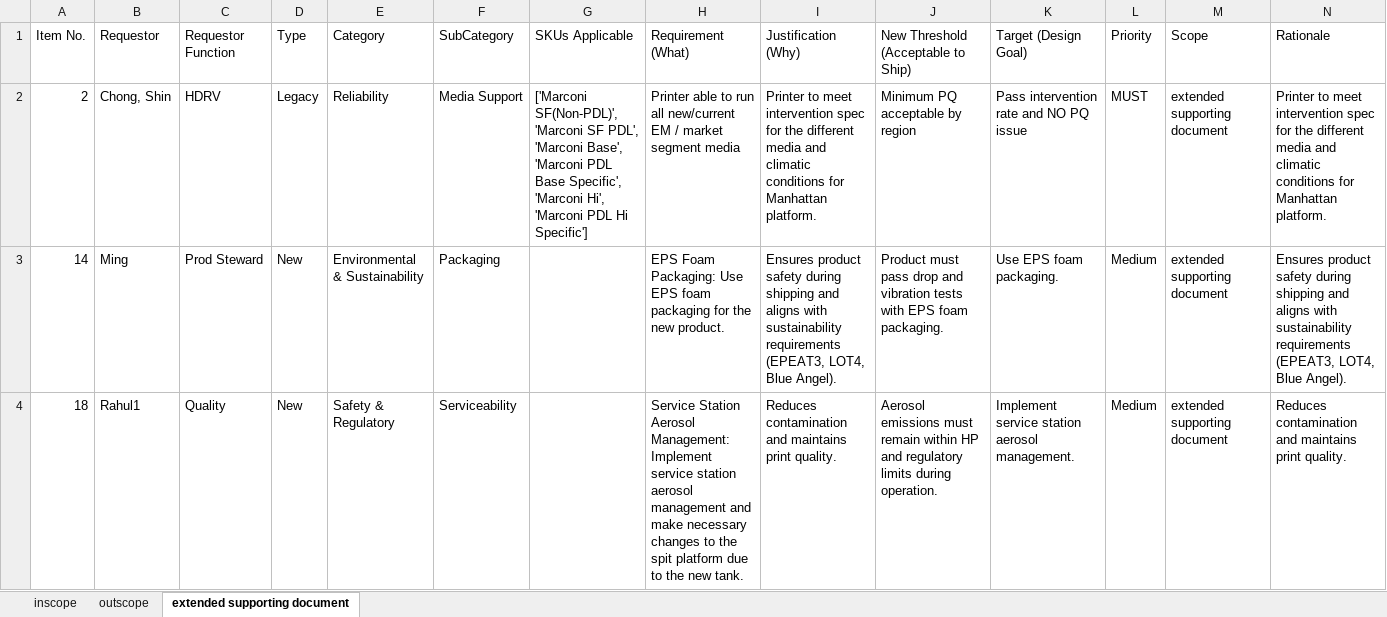
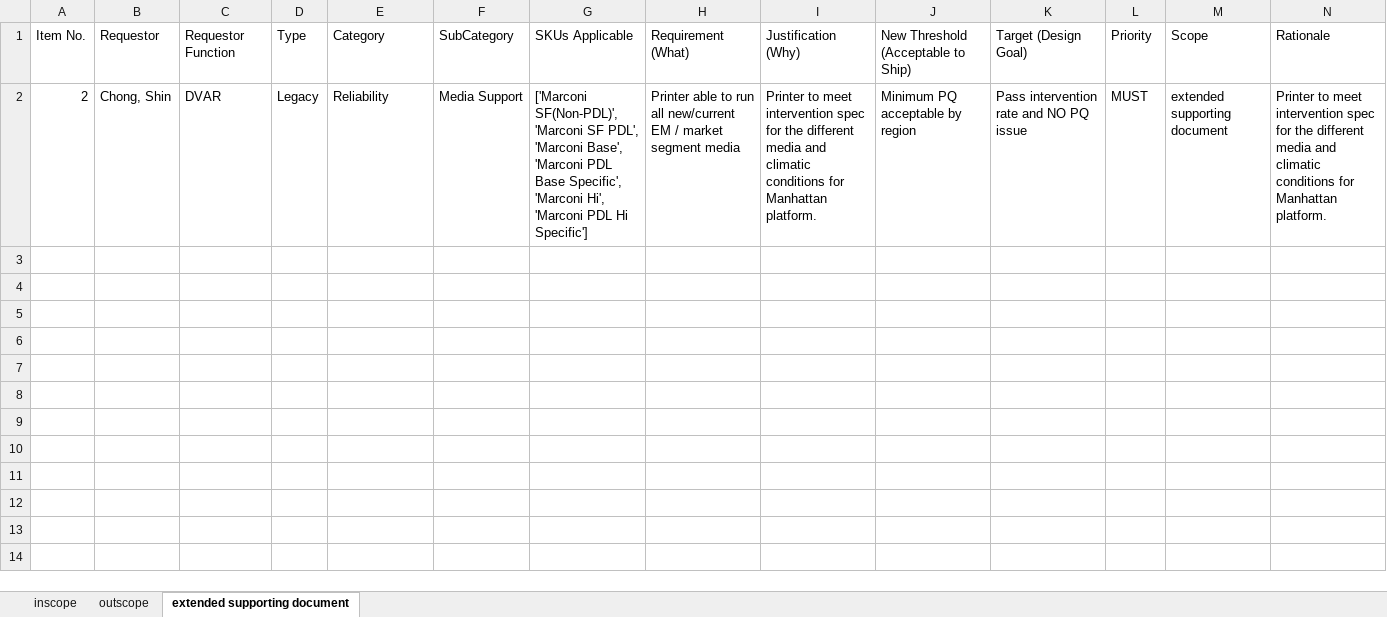
Before and after one commit to meaniketdubey/git_demo, an Excel workbook: consolidation/output/final_prd_scopped.xlsx, sheet extended supporting document, drawn as a sheet; only a part is shown; values as stored, in another font and other column widths than the file's, no borders; the diff covers the shown part only; the diff names each change by its address in the sheet, - before the commit and + after, or states it on an @@ line.

```diff
--- a/consolidation/output/final_prd_scopped.xlsx (sheet extended supporting document)
+++ b/consolidation/output/final_prd_scopped.xlsx (sheet extended supporting document)
-C2 (Requestor Function): HDRV
+C2 (Requestor Function): DVAR
-row 3: 14 | Ming | Prod Steward | New | Environmental & Sustainability | Packaging |  | EPS Foam Packaging: Use EPS foam packaging for the new product. | Ensures product safety during shipping and aligns with sustainability requirements (EPEAT3, LOT4, Blue Angel). | Product must pass drop and vibration tests with EPS foam packaging. | Use EPS foam packaging. | Medium | extended supporting document | Ensures product safety during shipping and aligns with sustainability requirements (EPEAT3, LOT4, Blue Angel).
-row 4: 18 | Rahul1 | Quality | New | Safety & Regulatory | Serviceability |  | Service Station Aerosol Management: Implement service station aerosol management and make necessary changes to the spit platform due to the new tank. | Reduces contamination and maintains print quality. | Aerosol emissions must remain within HP and regulatory limits during operation. | Implement service station aerosol management. | Medium | extended supporting document | Reduces contamination and maintains print quality.
```
Also changed, not shown: 2 removed rows elsewhere in this sheet, sheet inscope, sheet outscope.
